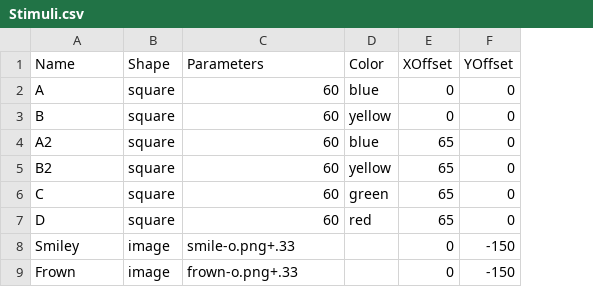
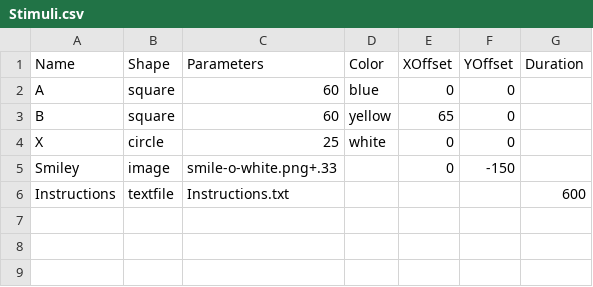
Before and after one commit to drghirlanda/alex, a CSV file: Examples/ExternalInhibition/Design/Stimuli.csv, drawn as a sheet; removed rows and columns are numbered as before the commit, all else as after; the diff names each change by its address in the sheet, - before the commit and + after, or states it on an @@ line.

Commit message:
Updated ExternalInhibition example

```diff
--- a/Examples/ExternalInhibition/Design/Stimuli.csv
+++ b/Examples/ExternalInhibition/Design/Stimuli.csv
+column G (Duration), empty
-E3 (XOffset): 0
+E3 (XOffset): 65
-row 4: A2 | square | 60 | blue | 65 | 0
-row 5: B2 | square | 60 | yellow | 65 | 0
-row 6: C | square | 60 | green | 65 | 0
-row 7: D | square | 60 | red | 65 | 0
+row 4: X | circle | 25 | white | 0 | 0
-C5 (Parameters): smile-o.png+.33
+C5 (Parameters): smile-o-white.png+.33
-row 9: Frown | image | frown-o.png+.33 |  | 0 | -150
+row 6: Instructions | textfile | Instructions.txt |  |  |  | 600
```
Also changed, not shown: 9 other files.
